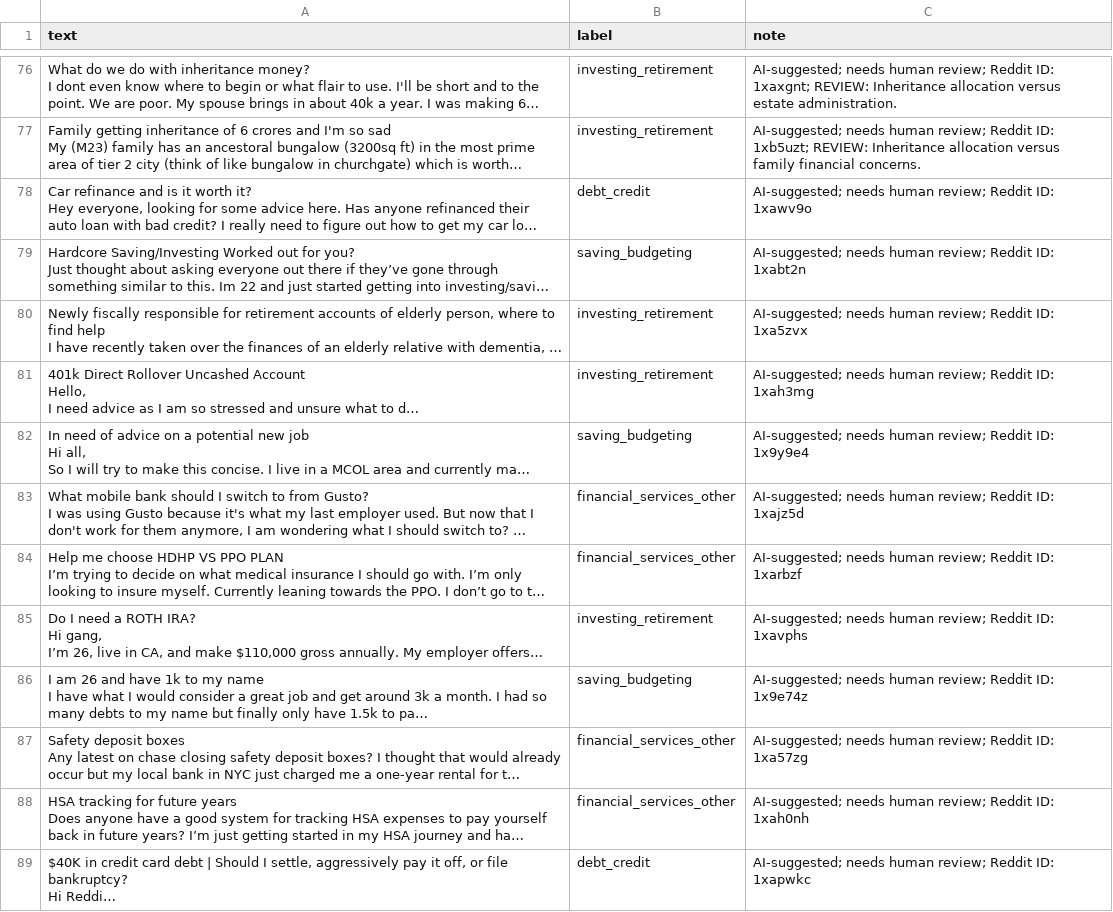
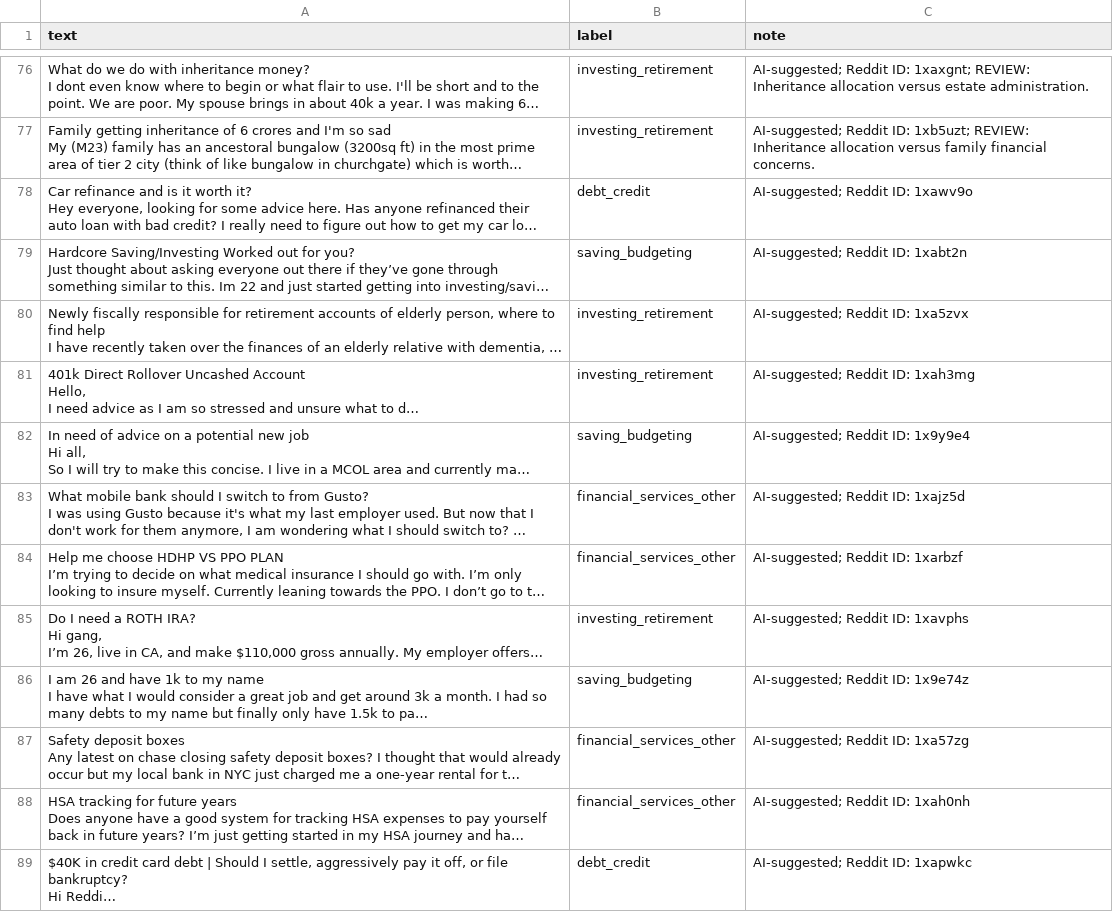
Before and after one commit to Deek9399/ai201-project3-takemeter-starter-v2026, a CSV file: labels.csv, drawn as a sheet; only a part is shown, gaps mark what is left out; long unchanged cells end in …; the diff covers the shown part only; the diff names each change by its address in the sheet, - before the commit and + after, or states it on an @@ line.

```diff
--- a/labels.csv
+++ b/labels.csv
-C76 (note): AI-suggested; needs human review; Reddit ID:…
+C76 (note): AI-suggested; Reddit ID:…
-C77 (note): AI-suggested; needs human review; Reddit ID:…
+C77 (note): AI-suggested; Reddit ID:…
-C78 (note): AI-suggested; needs human review; Reddit ID: 1xawv9o
+C78 (note): AI-suggested; Reddit ID: 1xawv9o
-C79 (note): AI-suggested; needs human review; Reddit ID: 1xabt2n
+C79 (note): AI-suggested; Reddit ID: 1xabt2n
-C80 (note): AI-suggested; needs human review; Reddit ID: 1xa5zvx
+C80 (note): AI-suggested; Reddit ID: 1xa5zvx
-C81 (note): AI-suggested; needs human review; Reddit ID: 1xah3mg
+C81 (note): AI-suggested; Reddit ID: 1xah3mg
-C82 (note): AI-suggested; needs human review; Reddit ID: 1x9y9e4
+C82 (note): AI-suggested; Reddit ID: 1x9y9e4
-C83 (note): AI-suggested; needs human review; Reddit ID: 1xajz5d
+C83 (note): AI-suggested; Reddit ID: 1xajz5d
-C84 (note): AI-suggested; needs human review; Reddit ID: 1xarbzf
+C84 (note): AI-suggested; Reddit ID: 1xarbzf
-C85 (note): AI-suggested; needs human review; Reddit ID: 1xavphs
+C85 (note): AI-suggested; Reddit ID: 1xavphs
-C86 (note): AI-suggested; needs human review; Reddit ID: 1x9e74z
+C86 (note): AI-suggested; Reddit ID: 1x9e74z
-C87 (note): AI-suggested; needs human review; Reddit ID: 1xa57zg
+C87 (note): AI-suggested; Reddit ID: 1xa57zg
-C88 (note): AI-suggested; needs human review; Reddit ID: 1xah0nh
+C88 (note): AI-suggested; Reddit ID: 1xah0nh
-C89 (note): AI-suggested; needs human review; Reddit ID: 1xapwkc
+C89 (note): AI-suggested; Reddit ID: 1xapwkc
```
Also changed, not shown: 166 edited cells elsewhere in this file, 1 other file.
